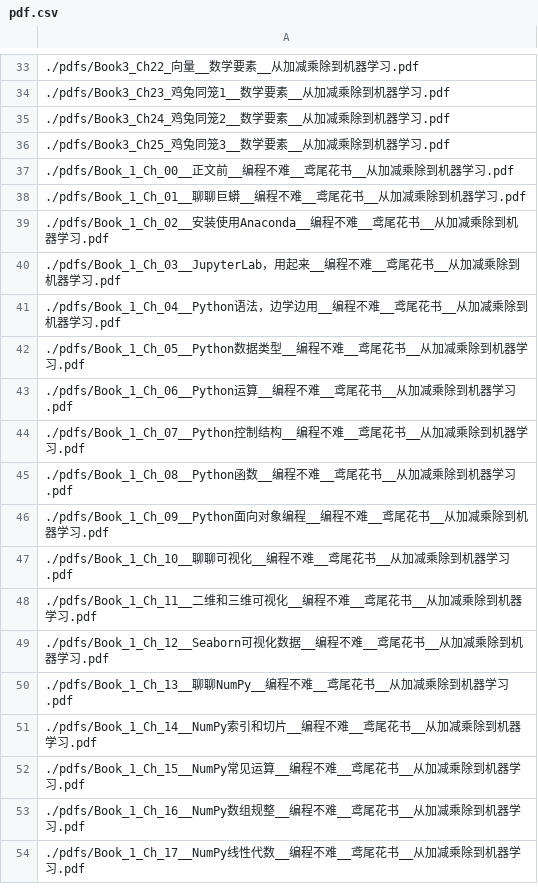
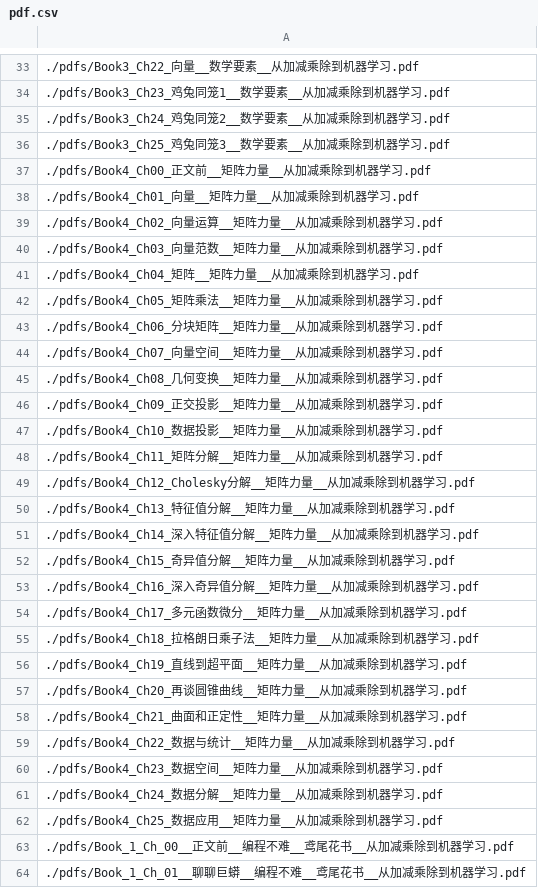
Before and after one commit to lyshgd148/MySite, a CSV file: docs/pdf.csv, drawn as a sheet; only a part is shown, gaps mark what is left out; the shorter side is filled out with more unchanged rows; the diff names each change by its address in the sheet, - before the commit and + after, or states it on an @@ line.

```diff
--- a/docs/pdf.csv
+++ b/docs/pdf.csv
+row 37: ./pdfs/Book4_Ch00_正文前__矩阵力量__从加减乘除到机器学习.pdf
+row 38: ./pdfs/Book4_Ch01_向量__矩阵力量__从加减乘除到机器学习.pdf
+row 39: ./pdfs/Book4_Ch02_向量运算__矩阵力量__从加减乘除到机器学习.pdf
+row 40: ./pdfs/Book4_Ch03_向量范数__矩阵力量__从加减乘除到机器学习.pdf
+row 41: ./pdfs/Book4_Ch04_矩阵__矩阵力量__从加减乘除到机器学习.pdf
+row 42: ./pdfs/Book4_Ch05_矩阵乘法__矩阵力量__从加减乘除到机器学习.pdf
+row 43: ./pdfs/Book4_Ch06_分块矩阵__矩阵力量__从加减乘除到机器学习.pdf
+row 44: ./pdfs/Book4_Ch07_向量空间__矩阵力量__从加减乘除到机器学习.pdf
+row 45: ./pdfs/Book4_Ch08_几何变换__矩阵力量__从加减乘除到机器学习.pdf
+row 46: ./pdfs/Book4_Ch09_正交投影__矩阵力量__从加减乘除到机器学习.pdf
+row 47: ./pdfs/Book4_Ch10_数据投影__矩阵力量__从加减乘除到机器学习.pdf
+row 48: ./pdfs/Book4_Ch11_矩阵分解__矩阵力量__从加减乘除到机器学习.pdf
+row 49: ./pdfs/Book4_Ch12_Cholesky分解__矩阵力量__从加减乘除到机器学习.pdf
+row 50: ./pdfs/Book4_Ch13_特征值分解__矩阵力量__从加减乘除到机器学习.pdf
+row 51: ./pdfs/Book4_Ch14_深入特征值分解__矩阵力量__从加减乘除到机器学习.pdf
+row 52: ./pdfs/Book4_Ch15_奇异值分解__矩阵力量__从加减乘除到机器学习.pdf
+row 53: ./pdfs/Book4_Ch16_深入奇异值分解__矩阵力量__从加减乘除到机器学习.pdf
+row 54: ./pdfs/Book4_Ch17_多元函数微分__矩阵力量__从加减乘除到机器学习.pdf
+row 55: ./pdfs/Book4_Ch18_拉格朗日乘子法__矩阵力量__从加减乘除到机器学习.pdf
+row 56: ./pdfs/Book4_Ch19_直线到超平面__矩阵力量__从加减乘除到机器学习.pdf
+row 57: ./pdfs/Book4_Ch20_再谈圆锥曲线__矩阵力量__从加减乘除到机器学习.pdf
+row 58: ./pdfs/Book4_Ch21_曲面和正定性__矩阵力量__从加减乘除到机器学习.pdf
+row 59: ./pdfs/Book4_Ch22_数据与统计__矩阵力量__从加减乘除到机器学习.pdf
+row 60: ./pdfs/Book4_Ch23_数据空间__矩阵力量__从加减乘除到机器学习.pdf
+row 61: ./pdfs/Book4_Ch24_数据分解__矩阵力量__从加减乘除到机器学习.pdf
+row 62: ./pdfs/Book4_Ch25_数据应用__矩阵力量__从加减乘除到机器学习.pdf
```
Also changed, not shown: 26 other files.
